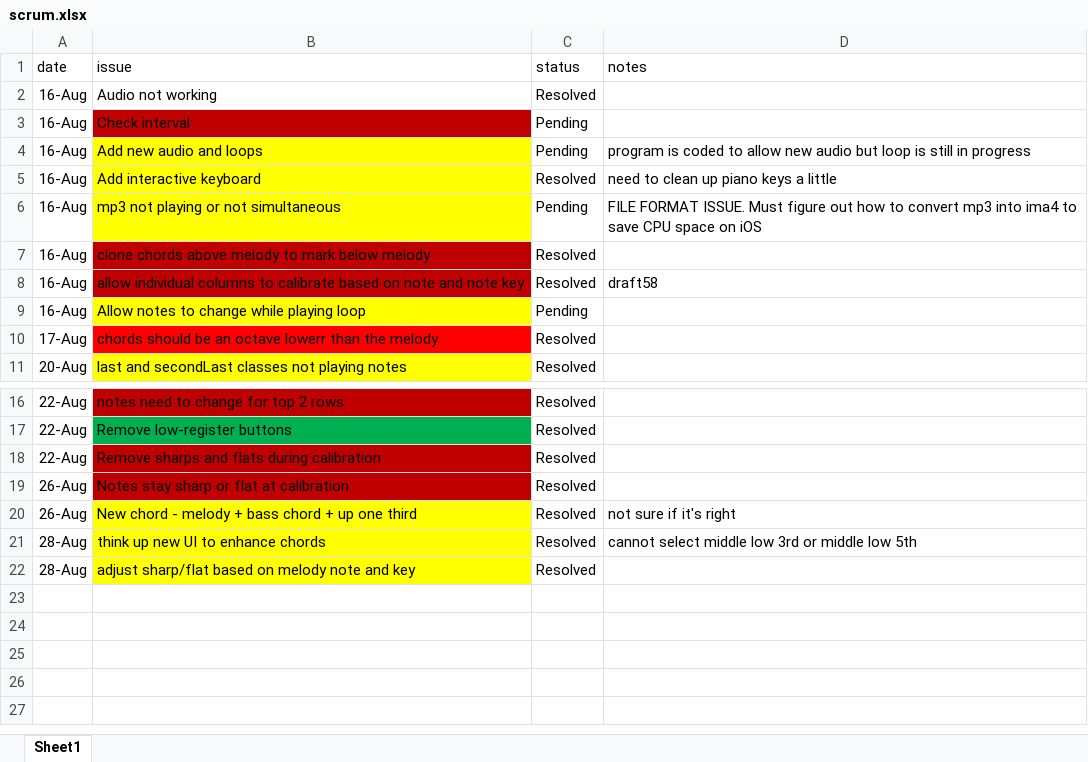
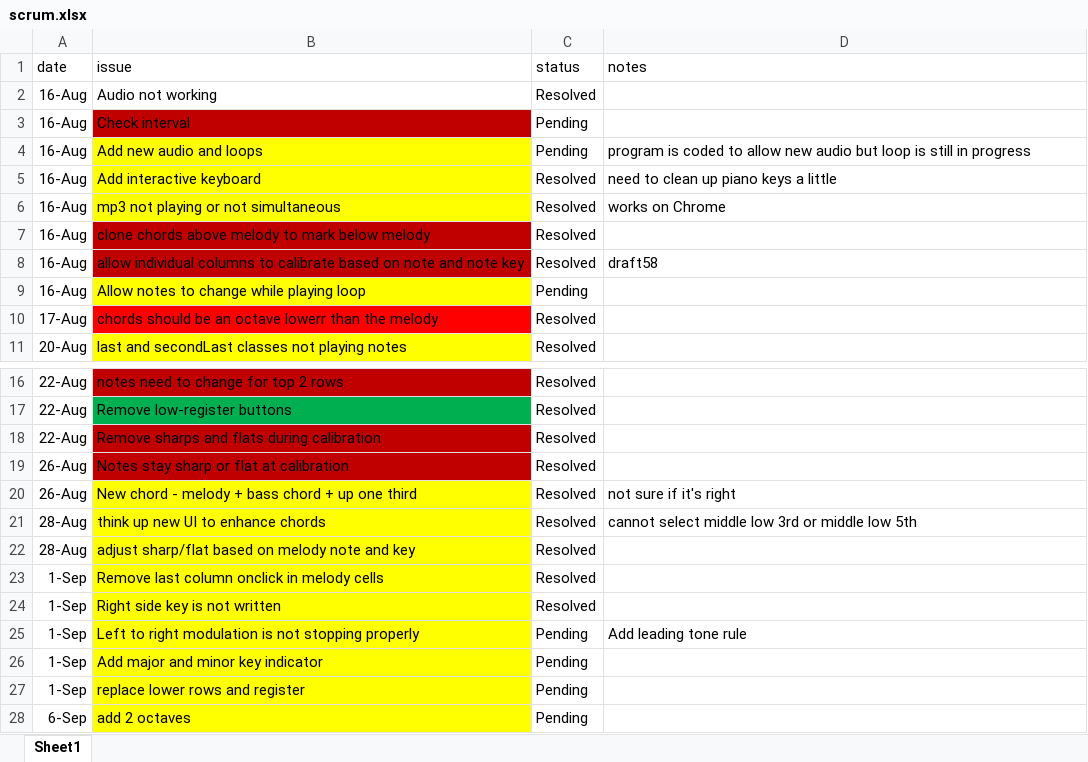
Before and after one commit to marcbdaniels/harmonizer, an Excel workbook: scrum.xlsx, sheet Sheet1, drawn as a sheet; only a part is shown, gaps mark what is left out; values as stored, in another font and other column widths than the file's, no borders; the diff names each change by its address in the sheet, - before the commit and + after, or states it on an @@ line.

Commit message:
more rows, improved righttoleft

```diff
--- a/scrum.xlsx (sheet Sheet1)
+++ b/scrum.xlsx (sheet Sheet1)
-C6 (status): Pending
+C6 (status): Resolved
-D6 (notes): FILE FORMAT ISSUE. Must figure out how to convert mp3 into ima4 to save CPU space on iOS
+D6 (notes): works on Chrome
+row 23: 1-Sep | Remove last column onclick in melody cells | Resolved
+row 24: 1-Sep | Right side key is not written | Resolved
+row 25: 1-Sep | Left to right modulation is not stopping properly | Pending | Add leading tone rule
+row 26: 1-Sep | Add major and minor key indicator | Pending
+row 27: 1-Sep | replace lower rows and register | Pending
+row 28: 6-Sep | add 2 octaves | Pending
```
Also changed, not shown: 1 other file.
